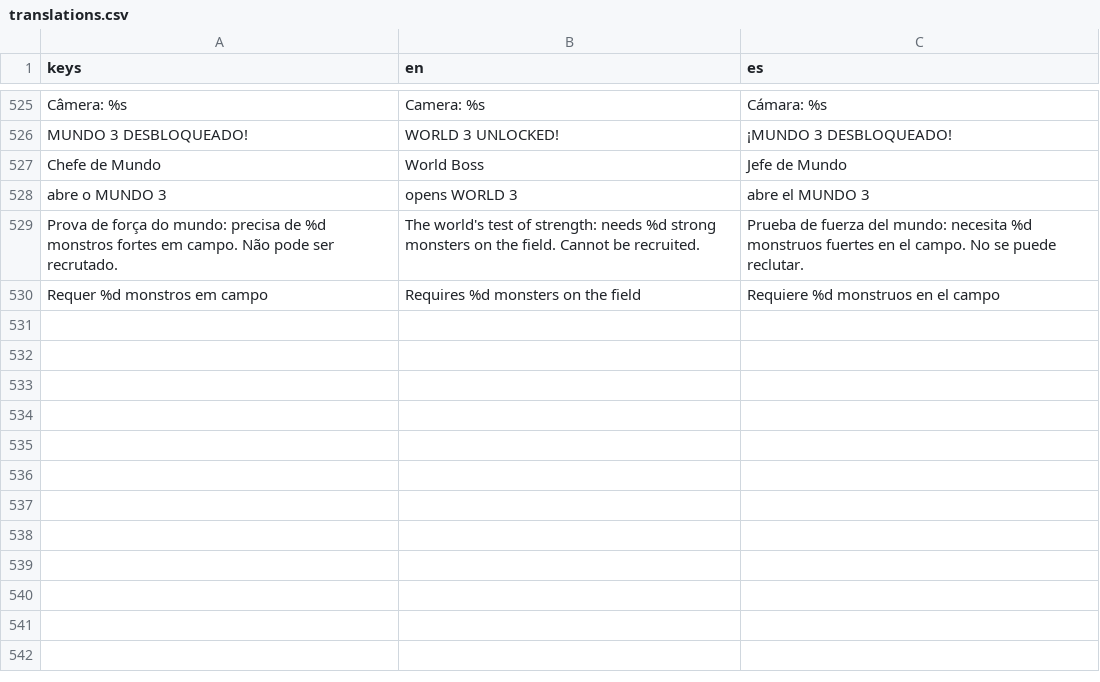
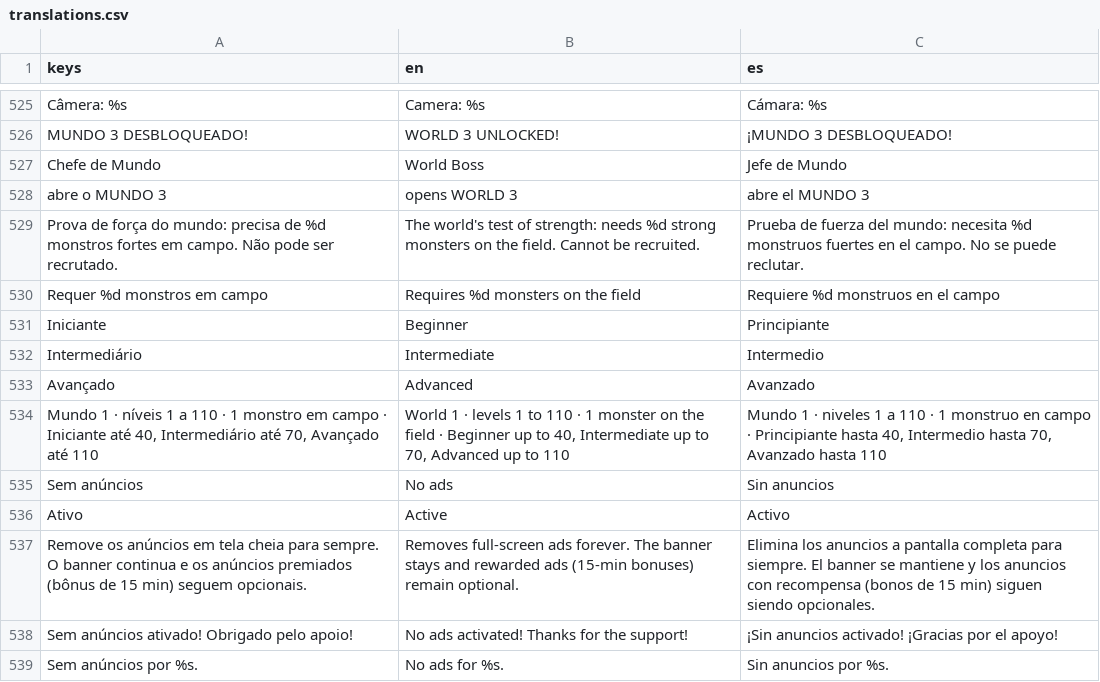
Before and after one commit to fefaofefao/Mmo-stranger-team, a CSV file: locale/translations.csv, drawn as a sheet; only a part is shown, gaps mark what is left out.

```diff
--- a/locale/translations.csv
+++ b/locale/translations.csv
@@ -536 +536,10 @@ Prova de força do mundo: precisa de %d monstros fortes em campo. Não pode ser
 Requer %d monstros em campo,Requires %d monsters on the field,Requiere %d monstruos en el campo
+Iniciante,Beginner,Principiante
+Intermediário,Intermediate,Intermedio
+Avançado,Advanced,Avanzado
+"Mundo 1 · níveis 1 a 110 · 1 monstro em campo · Iniciante até 40, Intermediário até 70, Avançado até 110","World 1 · levels 1 to 110 · 1 monster on the field · Beginner up to 40, Intermediate up to 70, Advanced up to 110","Mundo 1 · niveles 1 a 110 · 1 monstruo en campo · Principiante hasta 40, Intermedio hasta 70, Avanzado hasta 110"
+Sem anúncios,No ads,Sin anuncios
+Ativo,Active,Activo
+Remove os anúncios em tela cheia para sempre. O banner continua e os anúncios premiados (bônus de 15 min) seguem opcionais.,Removes full-screen ads forever. The banner stays and rewarded ads (15-min bonuses) remain optional.,Elimina los anuncios a pantalla completa para siempre. El banner se mantiene y los anuncios con recompensa (bonos de 15 min) siguen siendo opcionales.
+Sem anúncios ativado! Obrigado pelo apoio!,No ads activated! Thanks for the support!,¡Sin anuncios activado! ¡Gracias por el apoyo!
+Sem anúncios por %s.,No ads for %s.,Sin anuncios por %s.
```
Also changed, not shown: 50 other files.
